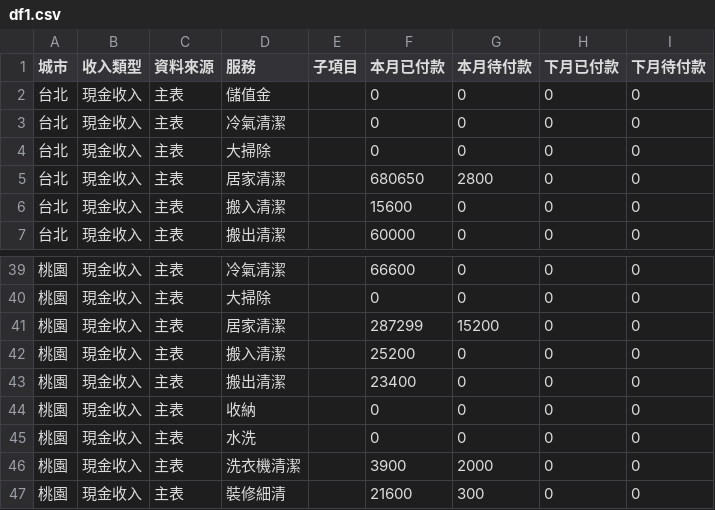
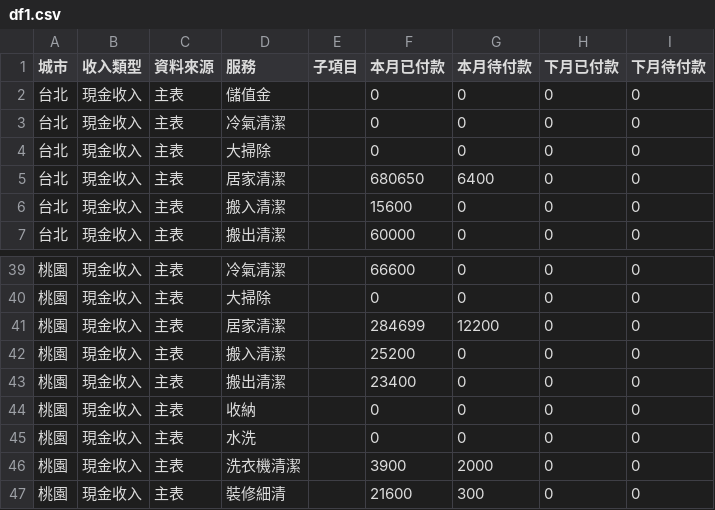
Before and after one commit to jenny-smart/tool-system, a CSV file: dashboard_data/latest/df1.csv, drawn as a sheet; only a part is shown, gaps mark what is left out.

```diff
--- a/dashboard_data/latest/df1.csv
+++ b/dashboard_data/latest/df1.csv
@@ -4,3 +4,3 @@
 台北,現金收入,主表,大掃除,,0,0,0,0
-台北,現金收入,主表,居家清潔,,680650,2800,0,0
+台北,現金收入,主表,居家清潔,,680650,6400,0,0
 台北,現金收入,主表,搬入清潔,,15600,0,0,0
@@ -40,3 +40,3 @@
 桃園,現金收入,主表,大掃除,,0,0,0,0
-桃園,現金收入,主表,居家清潔,,287299,15200,0,0
+桃園,現金收入,主表,居家清潔,,284699,12200,0,0
 桃園,現金收入,主表,搬入清潔,,25200,0,0,0
```
Also changed, not shown: dashboard_data/latest/daily_df.csv, dashboard_data/latest/df2.csv, 6 other files.
